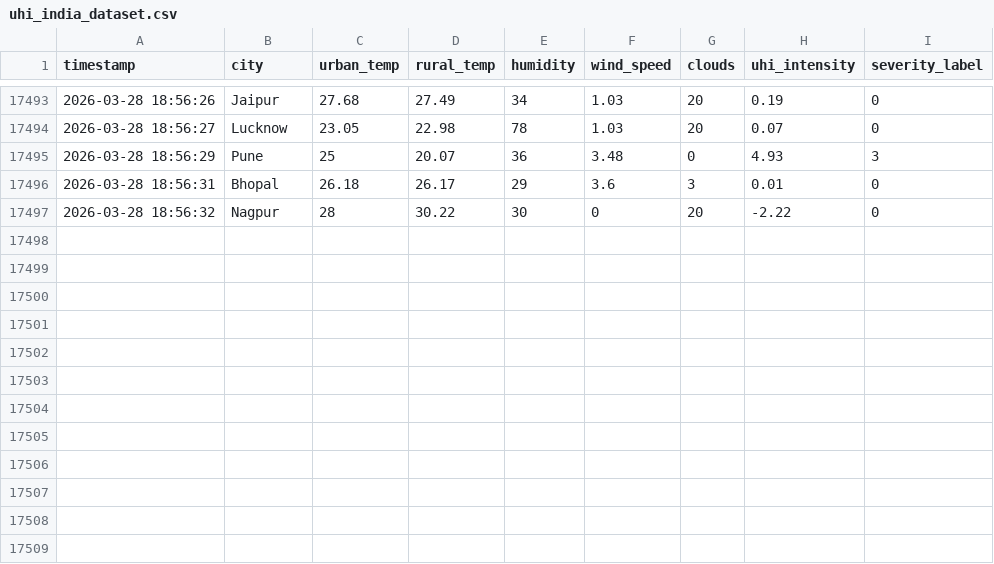
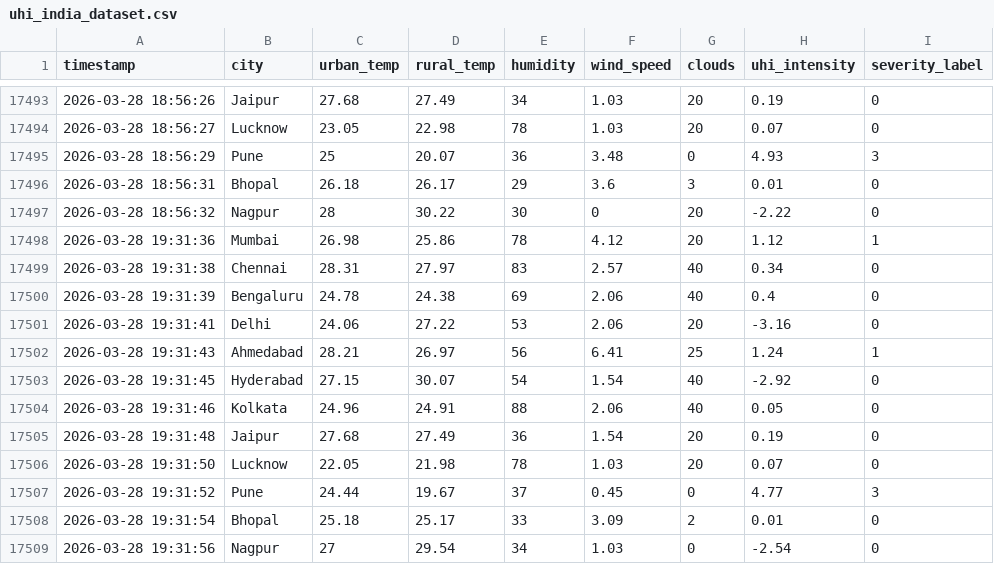
Before and after one commit to abhijith13923/AI-HeatIsland-Mitigation-System, a CSV file: data/uhi_india_dataset.csv, drawn as a sheet; only a part is shown, gaps mark what is left out; the diff names each change by its address in the sheet, - before the commit and + after, or states it on an @@ line.

```diff
--- a/data/uhi_india_dataset.csv
+++ b/data/uhi_india_dataset.csv
+row 17498: 2026-03-28 19:31:36 | Mumbai | 26.98 | 25.86 | 78 | 4.12 | 20 | 1.12 | 1
+row 17499: 2026-03-28 19:31:38 | Chennai | 28.31 | 27.97 | 83 | 2.57 | 40 | 0.34 | 0
+row 17500: 2026-03-28 19:31:39 | Bengaluru | 24.78 | 24.38 | 69 | 2.06 | 40 | 0.4 | 0
+row 17501: 2026-03-28 19:31:41 | Delhi | 24.06 | 27.22 | 53 | 2.06 | 20 | -3.16 | 0
+row 17502: 2026-03-28 19:31:43 | Ahmedabad | 28.21 | 26.97 | 56 | 6.41 | 25 | 1.24 | 1
+row 17503: 2026-03-28 19:31:45 | Hyderabad | 27.15 | 30.07 | 54 | 1.54 | 40 | -2.92 | 0
+row 17504: 2026-03-28 19:31:46 | Kolkata | 24.96 | 24.91 | 88 | 2.06 | 40 | 0.05 | 0
+row 17505: 2026-03-28 19:31:48 | Jaipur | 27.68 | 27.49 | 36 | 1.54 | 20 | 0.19 | 0
+row 17506: 2026-03-28 19:31:50 | Lucknow | 22.05 | 21.98 | 78 | 1.03 | 20 | 0.07 | 0
+row 17507: 2026-03-28 19:31:52 | Pune | 24.44 | 19.67 | 37 | 0.45 | 0 | 4.77 | 3
+row 17508: 2026-03-28 19:31:54 | Bhopal | 25.18 | 25.17 | 33 | 3.09 | 2 | 0.01 | 0
+row 17509: 2026-03-28 19:31:56 | Nagpur | 27 | 29.54 | 34 | 1.03 | 0 | -2.54 | 0
```
